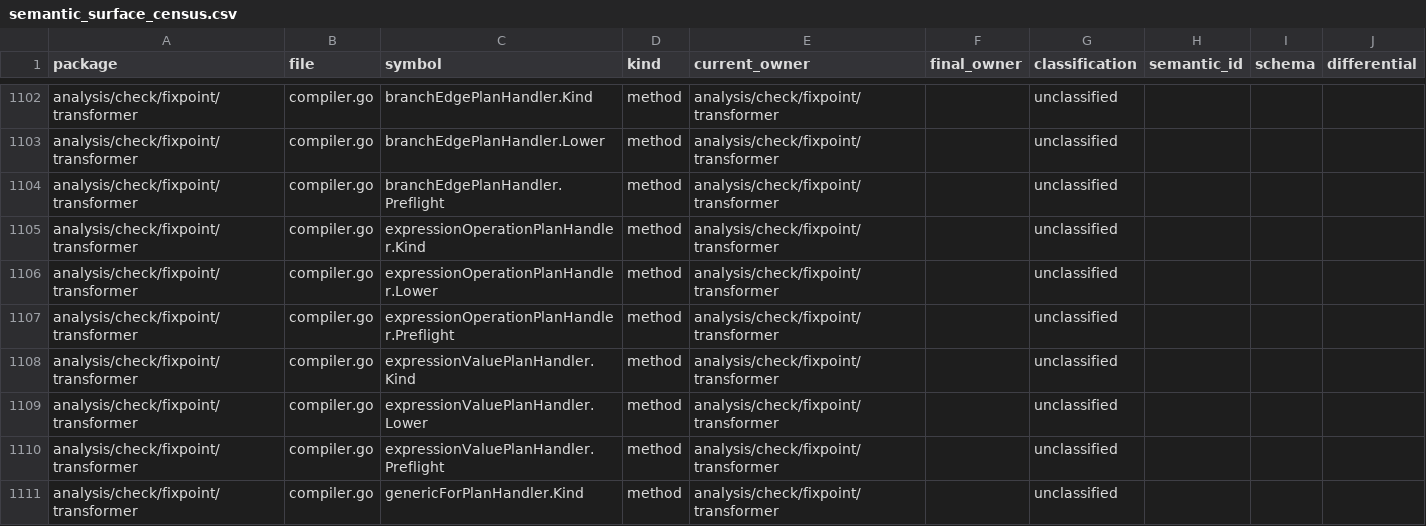
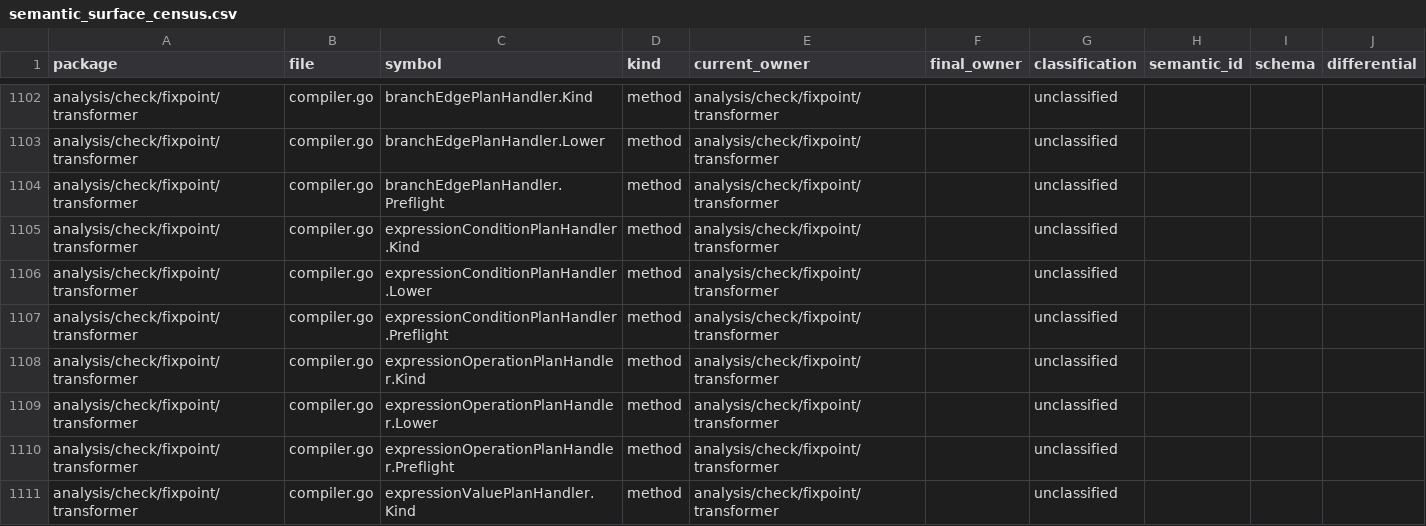
Before and after one commit to wippyai/go-lua, a CSV file: analysis/architecture/semantic_surface_census.csv, drawn as a sheet; only a part is shown, gaps mark what is left out; the shorter side is filled out with more unchanged rows.

Commit message:
feat(transformer): lower sealed structural predicates

```diff
--- a/analysis/architecture/semantic_surface_census.csv
+++ b/analysis/architecture/semantic_surface_census.csv
@@ -1104,2 +1104,5 @@ analysis/check/fixpoint/transformer,compiler.go,branchEdgePlanHandler.Lower,meth
 analysis/check/fixpoint/transformer,compiler.go,branchEdgePlanHandler.Preflight,method,analysis/check/fixpoint/transformer,,unclassified,,,
+analysis/check/fixpoint/transformer,compiler.go,expressionConditionPlanHandler.Kind,method,analysis/check/fixpoint/transformer,,unclassified,,,
+analysis/check/fixpoint/transformer,compiler.go,expressionConditionPlanHandler.Lower,method,analysis/check/fixpoint/transformer,,unclassified,,,
+analysis/check/fixpoint/transformer,compiler.go,expressionConditionPlanHandler.Preflight,method,analysis/check/fixpoint/transformer,,unclassified,,,
 analysis/check/fixpoint/transformer,compiler.go,expressionOperationPlanHandler.Kind,method,analysis/check/fixpoint/transformer,,unclassified,,,
```
Also changed, not shown: analysis/architecture/semantic_surface_census_budget.csv, 10 other files.
